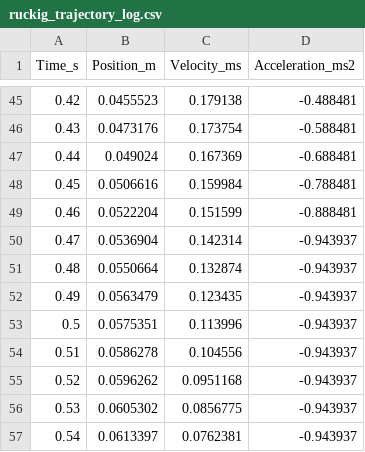
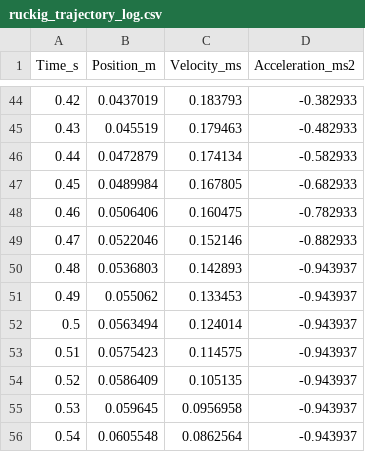
Before and after one commit to francesco1203/ur5e-ball-pooler, a CSV file: ws_ur5e_ballpool/src/shot_planning/debug/ruckig_logging/ruckig_trajectory_log.csv, drawn as a sheet; only a part is shown, gaps mark what is left out; the diff covers the shown part only.

```diff
--- a/ws_ur5e_ballpool/src/shot_planning/debug/ruckig_logging/ruckig_trajectory_log.csv
+++ b/ws_ur5e_ballpool/src/shot_planning/debug/ruckig_logging/ruckig_trajectory_log.csv
@@ -45,13 +44,13 @@ Time_s,Position_m,Velocity_ms,Acceleration_ms2
-0.42,0.0455523,0.179138,-0.488481
-0.43,0.0473176,0.173754,-0.588481
-0.44,0.049024,0.167369,-0.688481
-0.45,0.0506616,0.159984,-0.788481
-0.46,0.0522204,0.151599,-0.888481
-0.47,0.0536904,0.142314,-0.943937
-0.48,0.0550664,0.132874,-0.943937
-0.49,0.0563479,0.123435,-0.943937
-0.5,0.0575351,0.113996,-0.943937
-0.51,0.0586278,0.104556,-0.943937
-0.52,0.0596262,0.0951168,-0.943937
-0.53,0.0605302,0.0856775,-0.943937
-0.54,0.0613397,0.0762381,-0.943937
+0.42,0.0437019,0.183793,-0.382933
+0.43,0.045519,0.179463,-0.482933
+0.44,0.0472879,0.174134,-0.582933
+0.45,0.0489984,0.167805,-0.682933
+0.46,0.0506406,0.160475,-0.782933
+0.47,0.0522046,0.152146,-0.882933
+0.48,0.0536803,0.142893,-0.943937
+0.49,0.055062,0.133453,-0.943937
+0.5,0.0563494,0.124014,-0.943937
+0.51,0.0575423,0.114575,-0.943937
+0.52,0.0586409,0.105135,-0.943937
+0.53,0.059645,0.0956958,-0.943937
+0.54,0.0605548,0.0862564,-0.943937
```
Also changed, not shown: 1 added row, 1 removed row and 151 edited cells elsewhere in this file, ws_ur5e_ballpool/src/execution_monitoring/data/cartesian_logging/cartesian_log_4_shot.csv, ws_ur5e_ballpool/src/execution_monitoring/data/joint_logging/joint_log_4_shot.csv, 4 other files.
